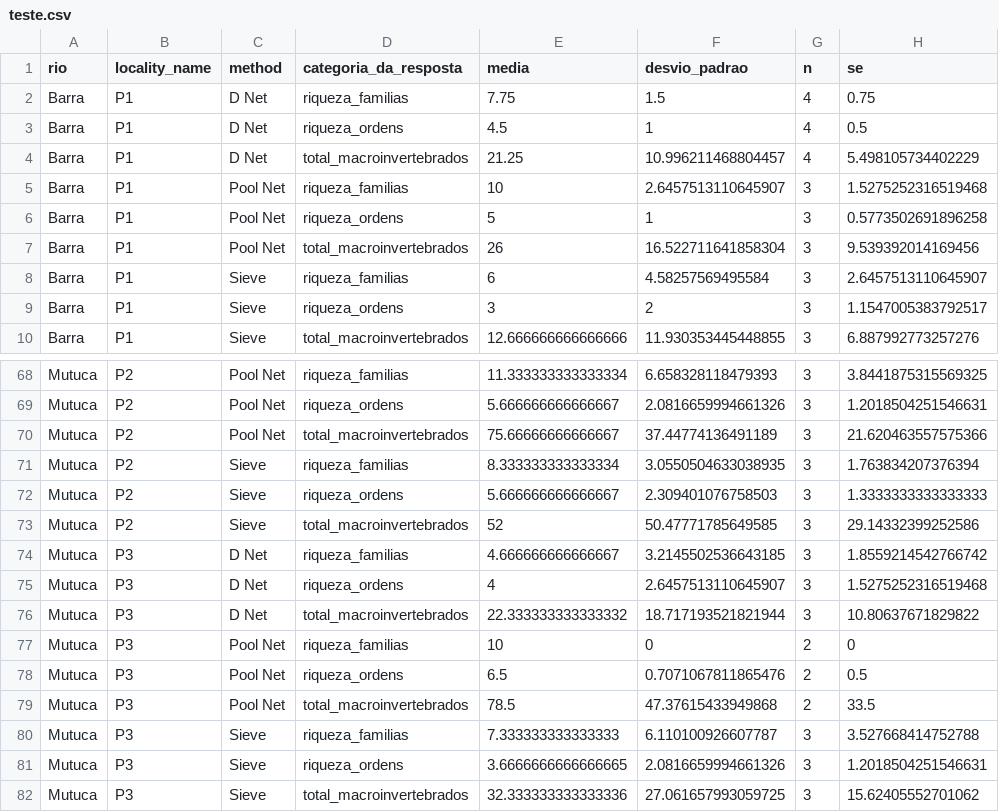
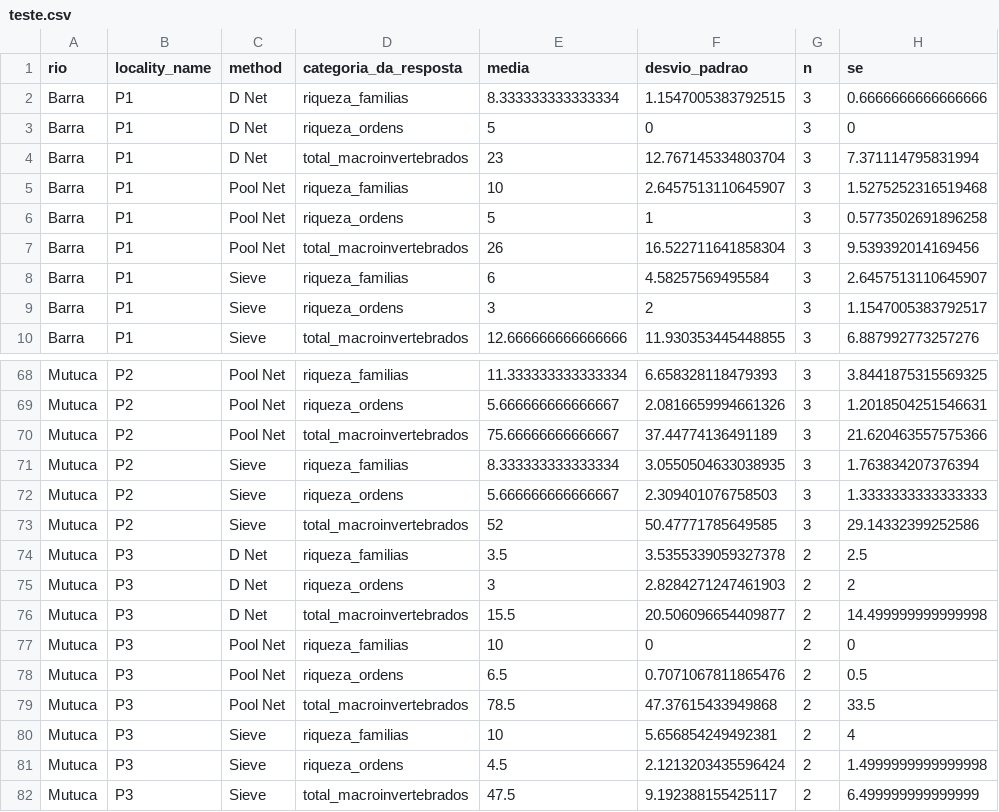
Before and after one commit to LeoBrait/macroinvertebrates_bocaina_2, a CSV file: teste.csv, drawn as a sheet; only a part is shown, gaps mark what is left out; the diff covers the shown part only.

```diff
--- a/teste.csv
+++ b/teste.csv
@@ -1,5 +1,5 @@
 rio,locality_name,method,categoria_da_resposta,media,desvio_padrao,n,se
-Barra,P1,D Net,riqueza_familias,7.75,1.5,4,0.75
-Barra,P1,D Net,riqueza_ordens,4.5,1,4,0.5
-Barra,P1,D Net,total_macroinvertebrados,21.25,10.996211468804457,4,5.498105734402229
+Barra,P1,D Net,riqueza_familias,8.333333333333334,1.1547005383792515,3,0.6666666666666666
+Barra,P1,D Net,riqueza_ordens,5,0,3,0
+Barra,P1,D Net,total_macroinvertebrados,23,12.767145334803704,3,7.371114795831994
 Barra,P1,Pool Net,riqueza_familias,10,2.6457513110645907,3,1.5275252316519468
@@ -73,5 +73,5 @@ Mutuca,P2,Sieve,riqueza_ordens,5.666666666666667,2.309401076758503,3,1.333333333
 Mutuca,P2,Sieve,total_macroinvertebrados,52,50.47771785649585,3,29.14332399252586
-Mutuca,P3,D Net,riqueza_familias,4.666666666666667,3.2145502536643185,3,1.8559214542766742
-Mutuca,P3,D Net,riqueza_ordens,4,2.6457513110645907,3,1.5275252316519468
-Mutuca,P3,D Net,total_macroinvertebrados,22.333333333333332,18.717193521821944,3,10.80637671829822
+Mutuca,P3,D Net,riqueza_familias,3.5,3.5355339059327378,2,2.5
+Mutuca,P3,D Net,riqueza_ordens,3,2.8284271247461903,2,2
+Mutuca,P3,D Net,total_macroinvertebrados,15.5,20.506096654409877,2,14.499999999999998
 Mutuca,P3,Pool Net,riqueza_familias,10,0,2,0
@@ -79,4 +79,4 @@ Mutuca,P3,Pool Net,riqueza_ordens,6.5,0.7071067811865476,2,0.5
 Mutuca,P3,Pool Net,total_macroinvertebrados,78.5,47.37615433949868,2,33.5
-Mutuca,P3,Sieve,riqueza_familias,7.333333333333333,6.110100926607787,3,3.527668414752788
-Mutuca,P3,Sieve,riqueza_ordens,3.6666666666666665,2.0816659994661326,3,1.2018504251546631
-Mutuca,P3,Sieve,total_macroinvertebrados,32.333333333333336,27.061657993059725,3,15.62405552701062
+Mutuca,P3,Sieve,riqueza_familias,10,5.656854249492381,2,4
+Mutuca,P3,Sieve,riqueza_ordens,4.5,2.1213203435596424,2,1.4999999999999998
+Mutuca,P3,Sieve,total_macroinvertebrados,47.5,9.192388155425117,2,6.499999999999999
```
Also changed, not shown: 71 edited cells elsewhere in this file, 2 other files.
